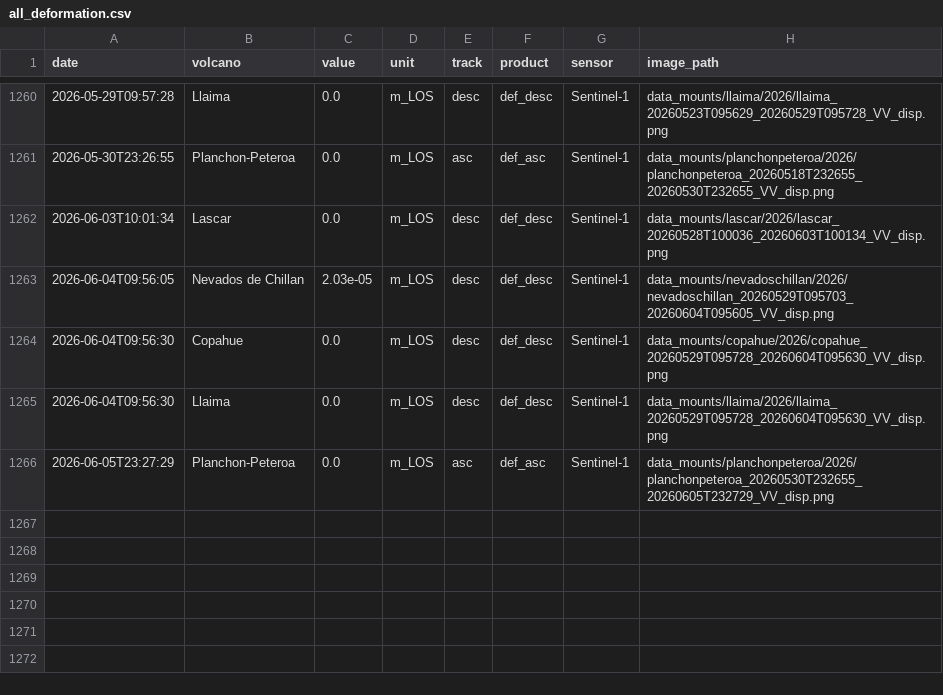
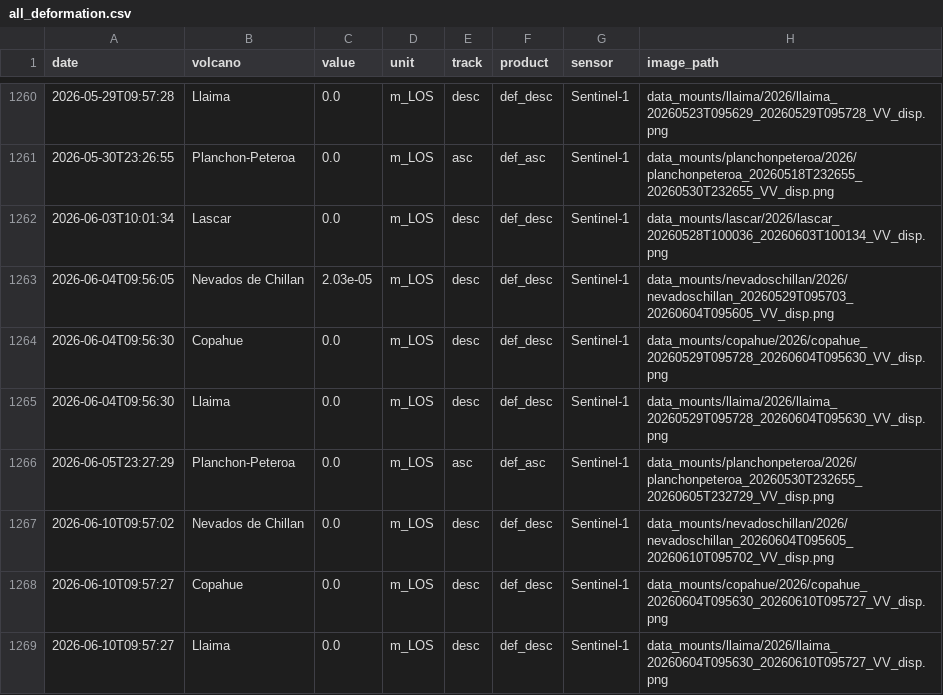
Before and after one commit to MendozaVolcanic/MOUNTS-Chile, a CSV file: csv/all_deformation.csv, drawn as a sheet; only a part is shown, gaps mark what is left out; the diff names each change by its address in the sheet, - before the commit and + after, or states it on an @@ line.

```diff
--- a/csv/all_deformation.csv
+++ b/csv/all_deformation.csv
+row 1267: 2026-06-10T09:57:02 | Nevados de Chillan | 0.0 | m_LOS | desc | def_desc | Sentinel-1 | data_mounts/nevadoschillan/2026/nevadoschillan_20260604T095605_20260610T095702_VV_disp.png
+row 1268: 2026-06-10T09:57:27 | Copahue | 0.0 | m_LOS | desc | def_desc | Sentinel-1 | data_mounts/copahue/2026/copahue_20260604T095630_20260610T095727_VV_disp.png
+row 1269: 2026-06-10T09:57:27 | Llaima | 0.0 | m_LOS | desc | def_desc | Sentinel-1 | data_mounts/llaima/2026/llaima_20260604T095630_20260610T095727_VV_disp.png
```
Also changed, not shown: catalog.csv, csv/all_coherence.csv, 36 other files.
